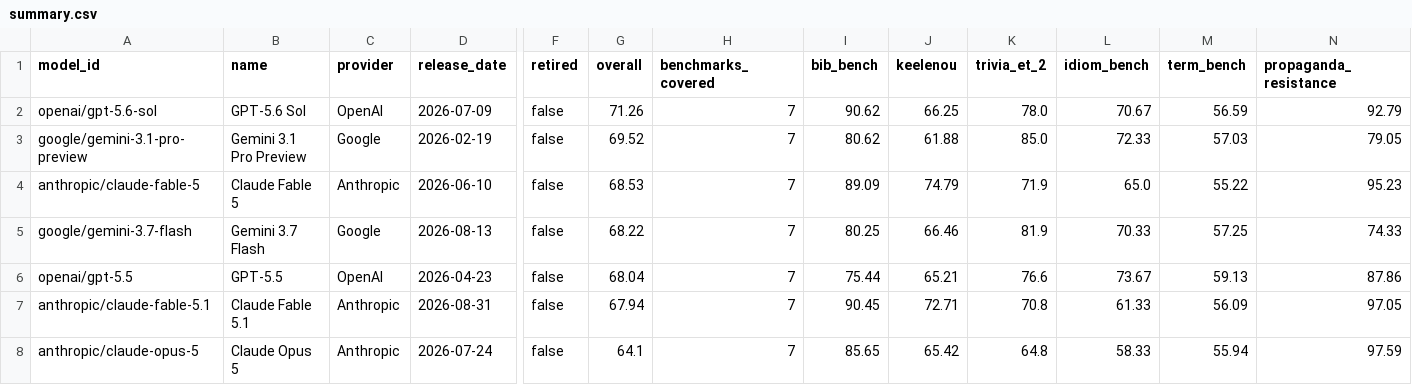
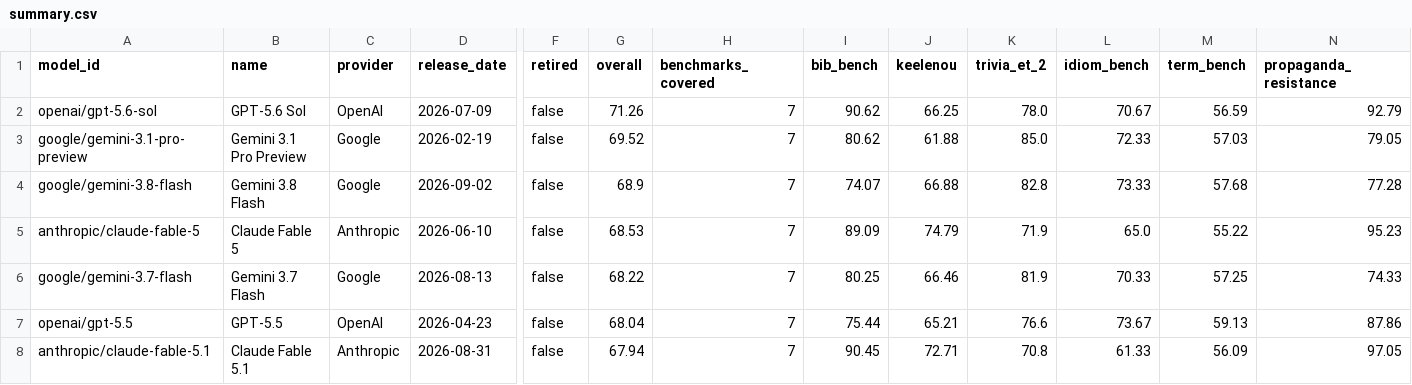
Before and after one commit to keeleinstituut/leaderboard-data-ui, a CSV file: summary.csv, drawn as a sheet; only a part is shown, gaps mark what is left out; the shorter side is filled out with more unchanged rows; rows hold the shown columns only; the diff names each change by its address in the sheet, - before the commit and + after, or states it on an @@ line.

```diff
--- a/summary.csv
+++ b/summary.csv
+row 4: google/gemini-3.8-flash | Gemini 3.8 Flash | Google | 2026-09-02 | false | 68.9 | 7 | 74.07 | 66.88 | 82.8 | 73.33 | 57.68 | 77.28
```
Also changed, not shown: 4 other files.
